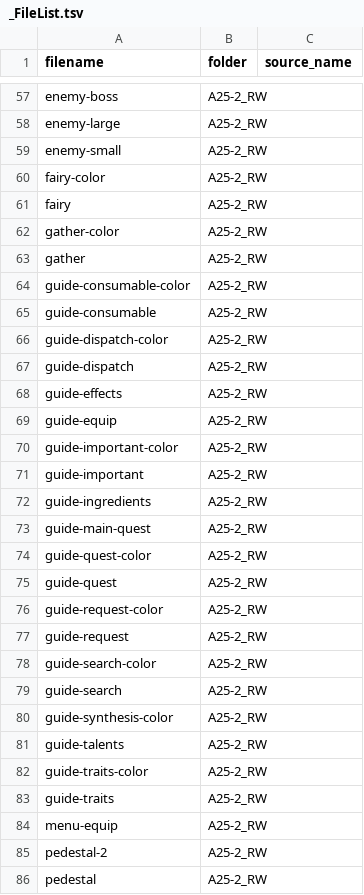
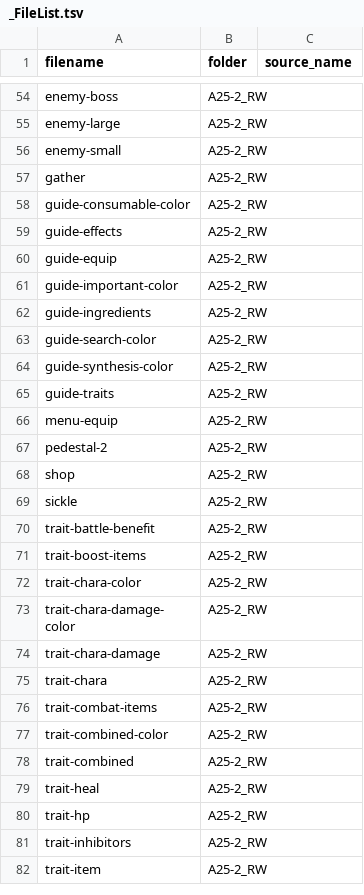
Before and after one commit to CatClawed/AtelierIcons, a TSV file: A25-2_RW/_FileList.tsv, drawn as a sheet; only a part is shown, gaps mark what is left out; the shorter side is filled out with more unchanged rows; the diff covers the shown part only.

```diff
--- a/A25-2_RW/_FileList.tsv
+++ b/A25-2_RW/_FileList.tsv
@@ -59,10 +56,4 @@ enemy-large	A25-2_RW
 enemy-small	A25-2_RW
-fairy-color	A25-2_RW
-fairy	A25-2_RW
-gather-color	A25-2_RW
 gather	A25-2_RW
 guide-consumable-color	A25-2_RW
-guide-consumable	A25-2_RW
-guide-dispatch-color	A25-2_RW
-guide-dispatch	A25-2_RW
 guide-effects	A25-2_RW
@@ -70,14 +61,5 @@ guide-equip	A25-2_RW
 guide-important-color	A25-2_RW
-guide-important	A25-2_RW
 guide-ingredients	A25-2_RW
-guide-main-quest	A25-2_RW
-guide-quest-color	A25-2_RW
-guide-quest	A25-2_RW
-guide-request-color	A25-2_RW
-guide-request	A25-2_RW
 guide-search-color	A25-2_RW
-guide-search	A25-2_RW
 guide-synthesis-color	A25-2_RW
-guide-talents	A25-2_RW
-guide-traits-color	A25-2_RW
 guide-traits	A25-2_RW
@@ -85,2 +67 @@ menu-equip	A25-2_RW
 pedestal-2	A25-2_RW
-pedestal	A25-2_RW
```
Also changed, not shown: 9 added rows, 13 removed rows and 1 edited cell elsewhere in this file, 16 other files.
